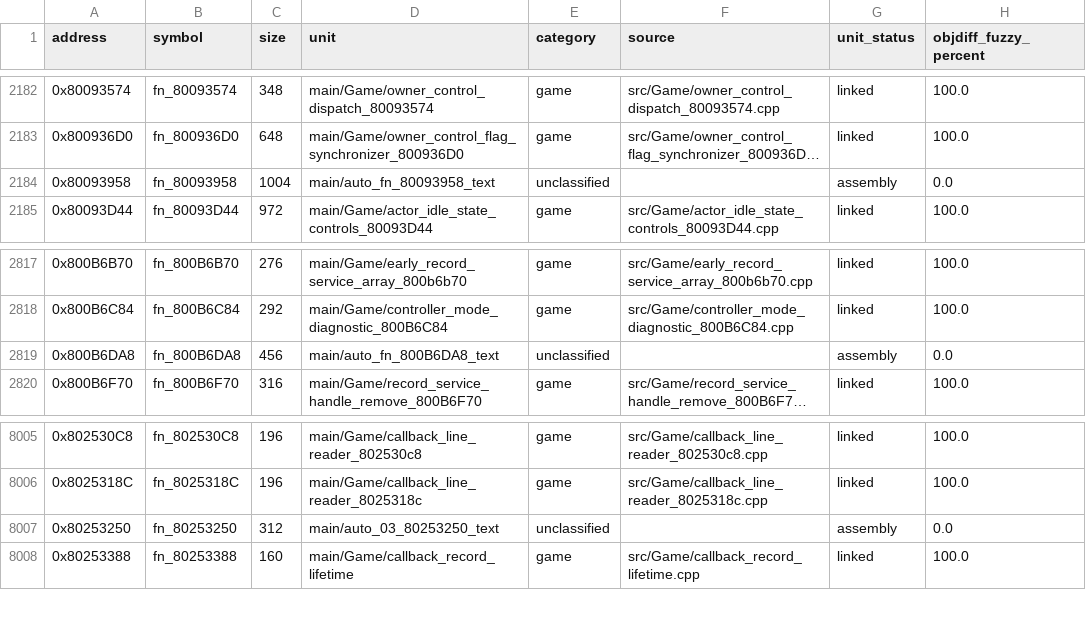
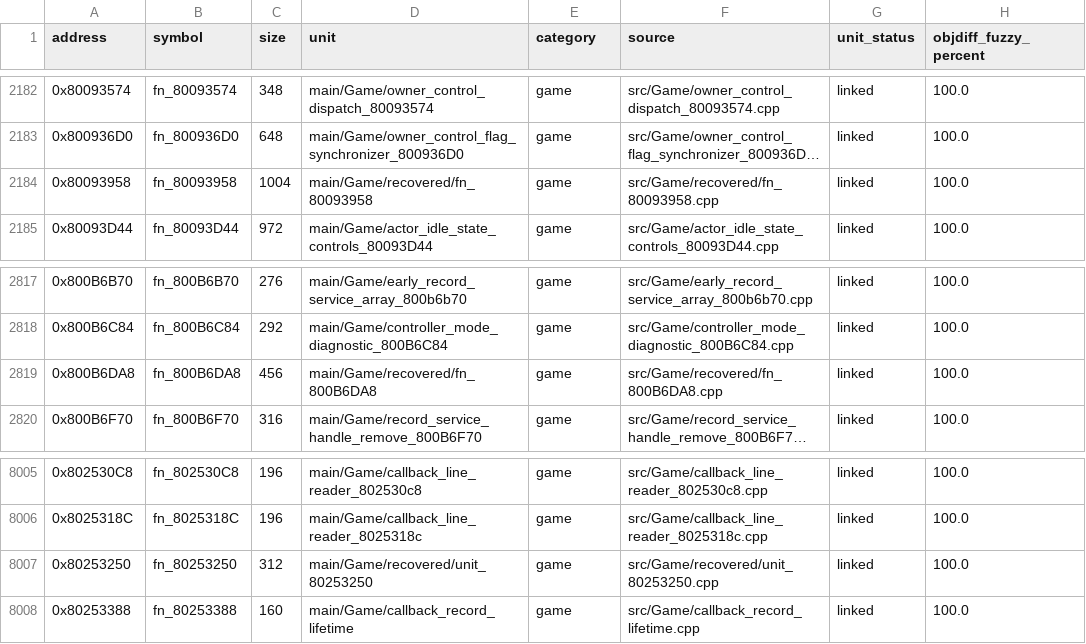
Before and after one commit to eigenstuffs/rotfd, a CSV file: progress/GSQE78-functions.csv, drawn as a sheet; only a part is shown, gaps mark what is left out; long unchanged cells end in …; the diff names each change by its address in the sheet, - before the commit and + after, or states it on an @@ line.

```diff
--- a/progress/GSQE78-functions.csv
+++ b/progress/GSQE78-functions.csv
-D2184 (unit): main/auto_fn_80093958_text
+D2184 (unit): main/Game/recovered/fn_80093958
-E2184 (category): unclassified
+E2184 (category): game
-F2184 (source): (empty)
+F2184 (source): src/Game/recovered/fn_80093958.cpp
-G2184 (unit_status): assembly
+G2184 (unit_status): linked
-H2184 (objdiff_fuzzy_percent): 0.0
+H2184 (objdiff_fuzzy_percent): 100.0
-D2819 (unit): main/auto_fn_800B6DA8_text
+D2819 (unit): main/Game/recovered/fn_800B6DA8
-E2819 (category): unclassified
+E2819 (category): game
-F2819 (source): (empty)
+F2819 (source): src/Game/recovered/fn_800B6DA8.cpp
-G2819 (unit_status): assembly
+G2819 (unit_status): linked
-H2819 (objdiff_fuzzy_percent): 0.0
+H2819 (objdiff_fuzzy_percent): 100.0
-D8007 (unit): main/auto_03_80253250_text
+D8007 (unit): main/Game/recovered/unit_80253250
-E8007 (category): unclassified
+E8007 (category): game
-F8007 (source): (empty)
+F8007 (source): src/Game/recovered/unit_80253250.cpp
-G8007 (unit_status): assembly
+G8007 (unit_status): linked
-H8007 (objdiff_fuzzy_percent): 0.0
+H8007 (objdiff_fuzzy_percent): 100.0
```
Also changed, not shown: 7 other files.
